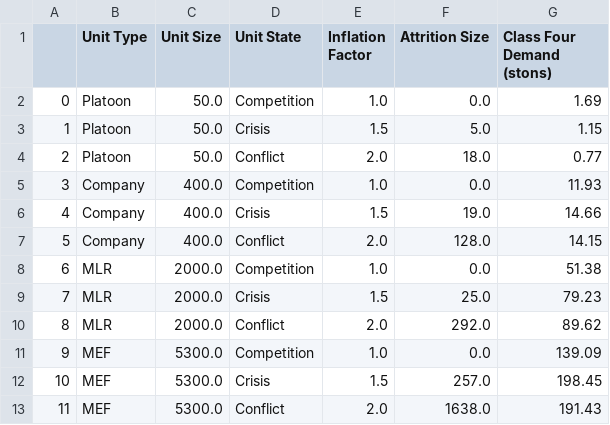
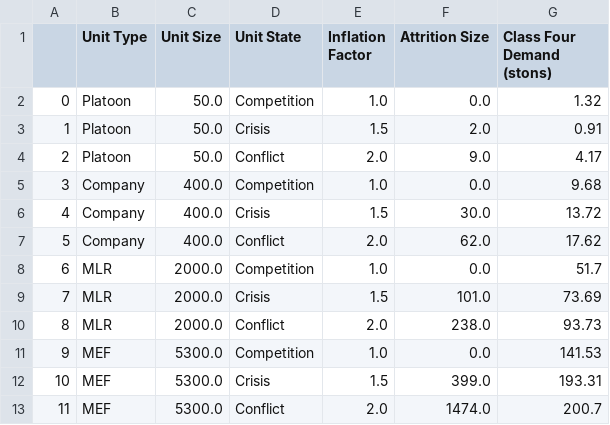
Before and after one commit to itsalljokay/UnitDemandGenerator, a CSV file: outputs/class/class_four.csv, drawn as a sheet.

Commit message:
Unit CSV working

```diff
--- a/outputs/class/class_four.csv
+++ b/outputs/class/class_four.csv
@@ -1,13 +1,13 @@
 ,Unit Type,Unit Size,Unit State,Inflation Factor,Attrition Size,Class Four Demand (stons)
-0,Platoon,50.0,Competition,1.0,0.0,1.69
-1,Platoon,50.0,Crisis,1.5,5.0,1.15
-2,Platoon,50.0,Conflict,2.0,18.0,0.77
-3,Company,400.0,Competition,1.0,0.0,11.93
-4,Company,400.0,Crisis,1.5,19.0,14.66
-5,Company,400.0,Conflict,2.0,128.0,14.15
-6,MLR,2000.0,Competition,1.0,0.0,51.38
-7,MLR,2000.0,Crisis,1.5,25.0,79.23
-8,MLR,2000.0,Conflict,2.0,292.0,89.62
-9,MEF,5300.0,Competition,1.0,0.0,139.09
-10,MEF,5300.0,Crisis,1.5,257.0,198.45
-11,MEF,5300.0,Conflict,2.0,1638.0,191.43
+0,Platoon,50.0,Competition,1.0,0.0,1.32
+1,Platoon,50.0,Crisis,1.5,2.0,0.91
+2,Platoon,50.0,Conflict,2.0,9.0,4.17
+3,Company,400.0,Competition,1.0,0.0,9.68
+4,Company,400.0,Crisis,1.5,30.0,13.72
+5,Company,400.0,Conflict,2.0,62.0,17.62
+6,MLR,2000.0,Competition,1.0,0.0,51.7
+7,MLR,2000.0,Crisis,1.5,101.0,73.69
+8,MLR,2000.0,Conflict,2.0,238.0,93.73
+9,MEF,5300.0,Competition,1.0,0.0,141.53
+10,MEF,5300.0,Crisis,1.5,399.0,193.31
+11,MEF,5300.0,Conflict,2.0,1474.0,200.7
```
Also changed, not shown: outputs/class/class_nine.csv, outputs/class/class_one.csv, 8 other files.
